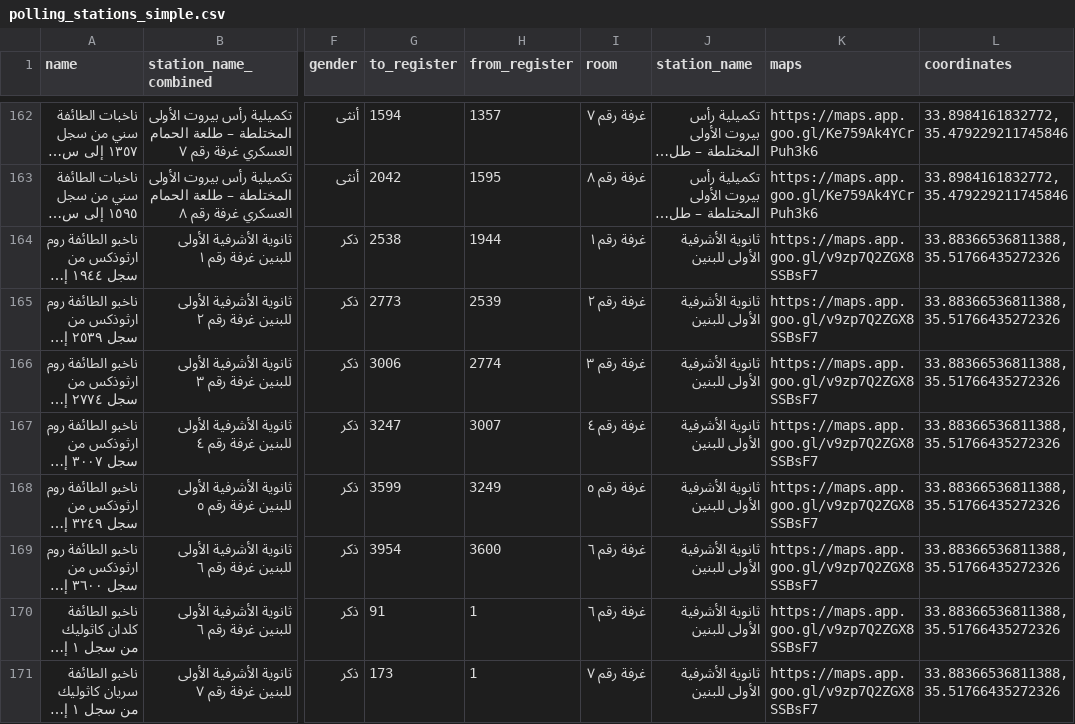
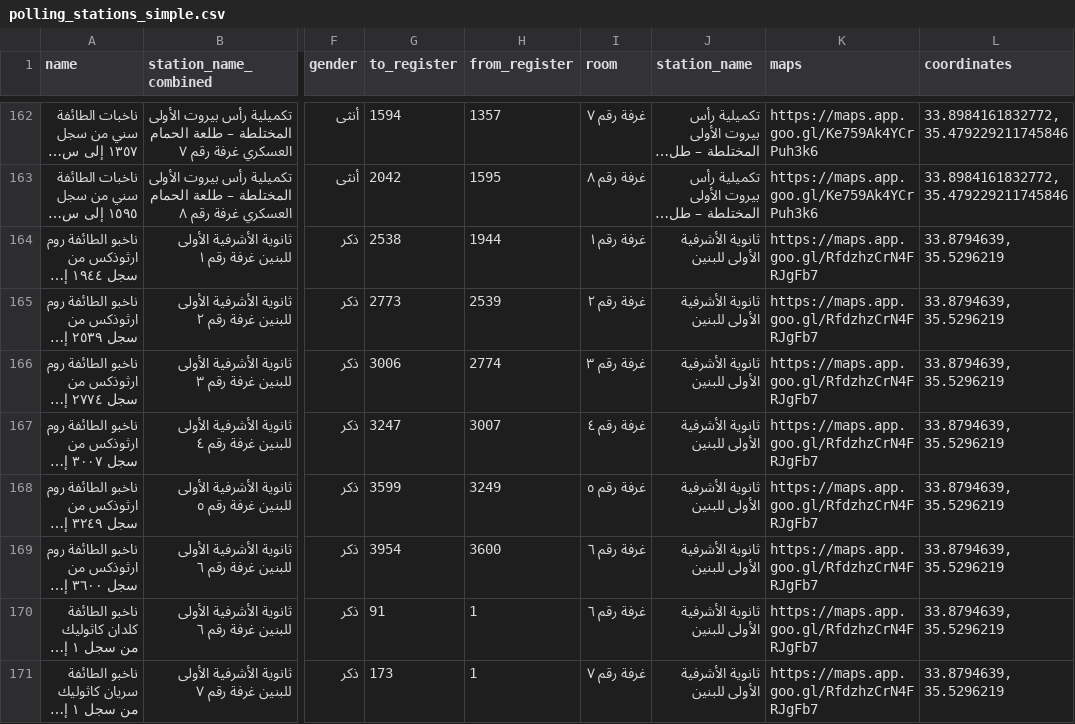
Before and after one commit to kamicut/vote-here-2025, a CSV file: public/polling_stations_simple.csv, drawn as a sheet; only a part is shown, gaps mark what is left out; long unchanged cells end in …; the diff covers the shown part only; the diff names each change by its address in the sheet, - before the commit and + after, or states it on an @@ line.

```diff
--- a/public/polling_stations_simple.csv
+++ b/public/polling_stations_simple.csv
-K164:K171 (maps): https://maps.app.goo.gl/v9zp7Q2ZGX8SSBsF7
+K164:K171 (maps): https://maps.app.goo.gl/RfdzhzCrN4FRJgFb7
-L164:L171 (coordinates): 33.88366536811388, 35.51766435272326
+L164:L171 (coordinates): 33.8794639, 35.5296219
```
Also changed, not shown: 40 edited cells elsewhere in this file, public/polling_stations.csv, 1 other file.
